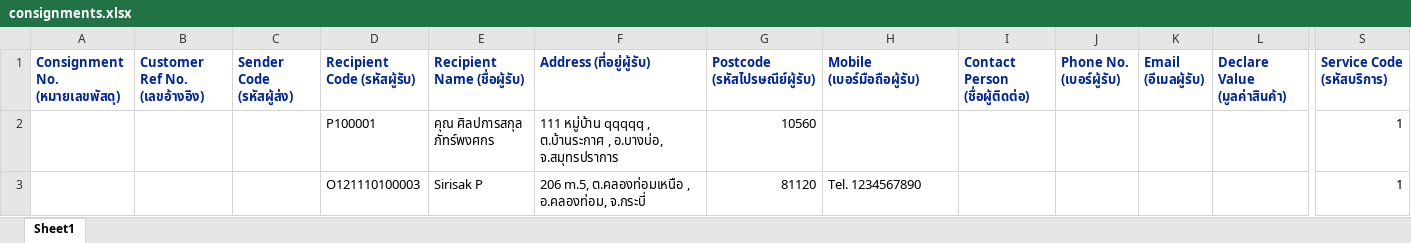
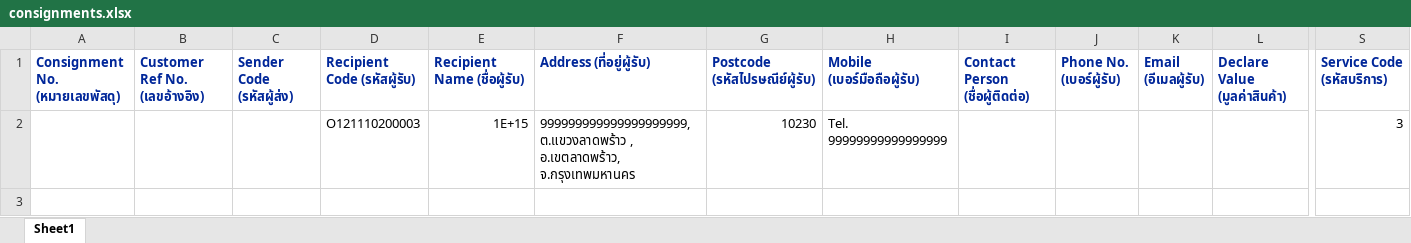
Before and after one commit to kobdagon17am/aiyara, an Excel workbook: local/public/excel_files/consignments.xlsx, sheet Sheet1, drawn as a sheet; only a part is shown, gaps mark what is left out; values as stored, in another font and other column widths than the file's, no borders; removed rows and columns are numbered as before the commit, all else as after; rows hold the shown columns only; the diff names each change by its address in the sheet, - before the commit and + after, or states it on an @@ line.

```diff
--- a/local/public/excel_files/consignments.xlsx (sheet Sheet1)
+++ b/local/public/excel_files/consignments.xlsx (sheet Sheet1)
-row 2:  |  |  | P100001 | คุณ ศิลปการสกุล ภัทร์พงศกร | 111 หมู่บ้าน qqqqq , ต.บ้านระกาศ , อ.บางบ่อ, จ.สมุทรปราการ | 10560 |  |  |  |  |  | 1
-row 3:  |  |  | O121110100003 | Sirisak P | 206 m.5, ต.คลองท่อมเหนือ , อ.คลองท่อม, จ.กระบี่ | 81120 | Tel. 1234567890 |  |  |  |  | 1
+row 2:  |  |  | O121110200003 | 1E+15 | 999999999999999999999, ต.แขวงลาดพร้าว , อ.เขตลาดพร้าว, จ.กรุงเทพมหานคร | 10230 | Tel. 99999999999999999 |  |  |  |  | 3
```
Also changed, not shown: 53 other files.
